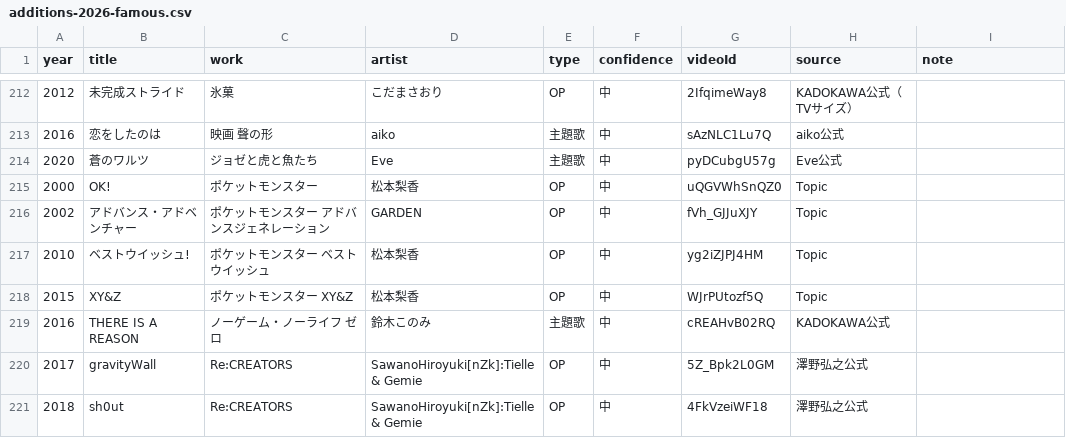
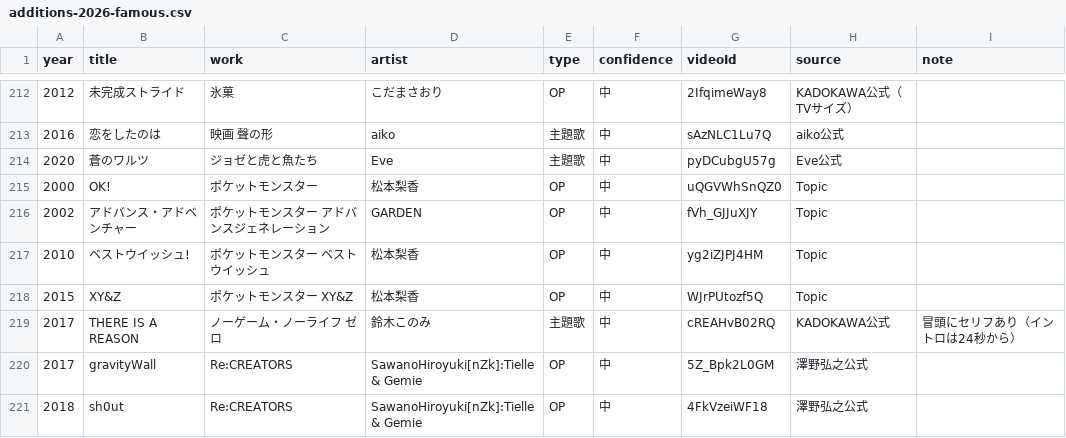
Before and after one commit to millskn-beep/intro-don-jpop, a CSV file: data/catalog/additions-2026-famous.csv, drawn as a sheet; only a part is shown, gaps mark what is left out.

```diff
--- a/data/catalog/additions-2026-famous.csv
+++ b/data/catalog/additions-2026-famous.csv
@@ -218,3 +218,3 @@ year,title,work,artist,type,confidence,videoId,source,note
 2015,XY&Z,ポケットモンスター XY&Z,松本梨香,OP,中,WJrPUtozf5Q,Topic,
-2016,THERE IS A REASON,ノーゲーム・ノーライフ ゼロ,鈴木このみ,主題歌,中,cREAHvB02RQ,KADOKAWA公式,
+2017,THERE IS A REASON,ノーゲーム・ノーライフ ゼロ,鈴木このみ,主題歌,中,cREAHvB02RQ,KADOKAWA公式,冒頭にセリフあり（イントロは24秒から）
 2017,gravityWall,Re:CREATORS,SawanoHiroyuki[nZk]:Tielle & Gemie,OP,中,5Z_Bpk2L0GM,澤野弘之公式,
```
Also changed, not shown: data/catalog/2010-2019.csv, 1 other file.
